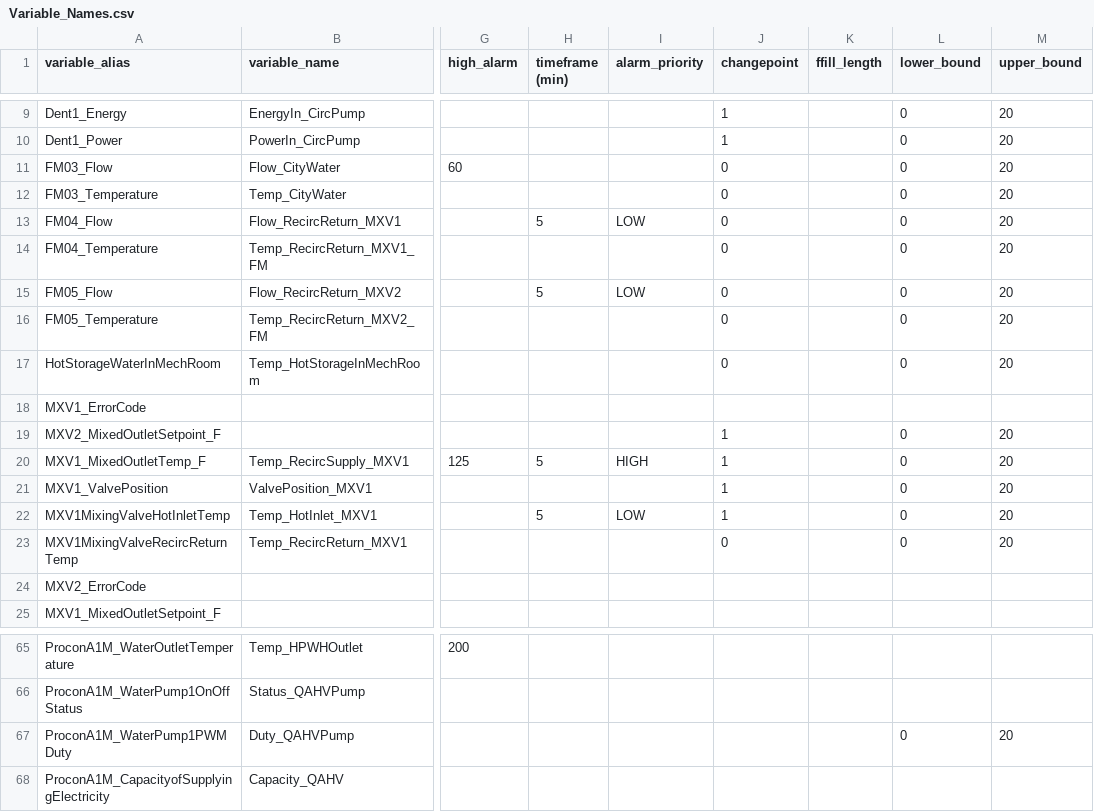
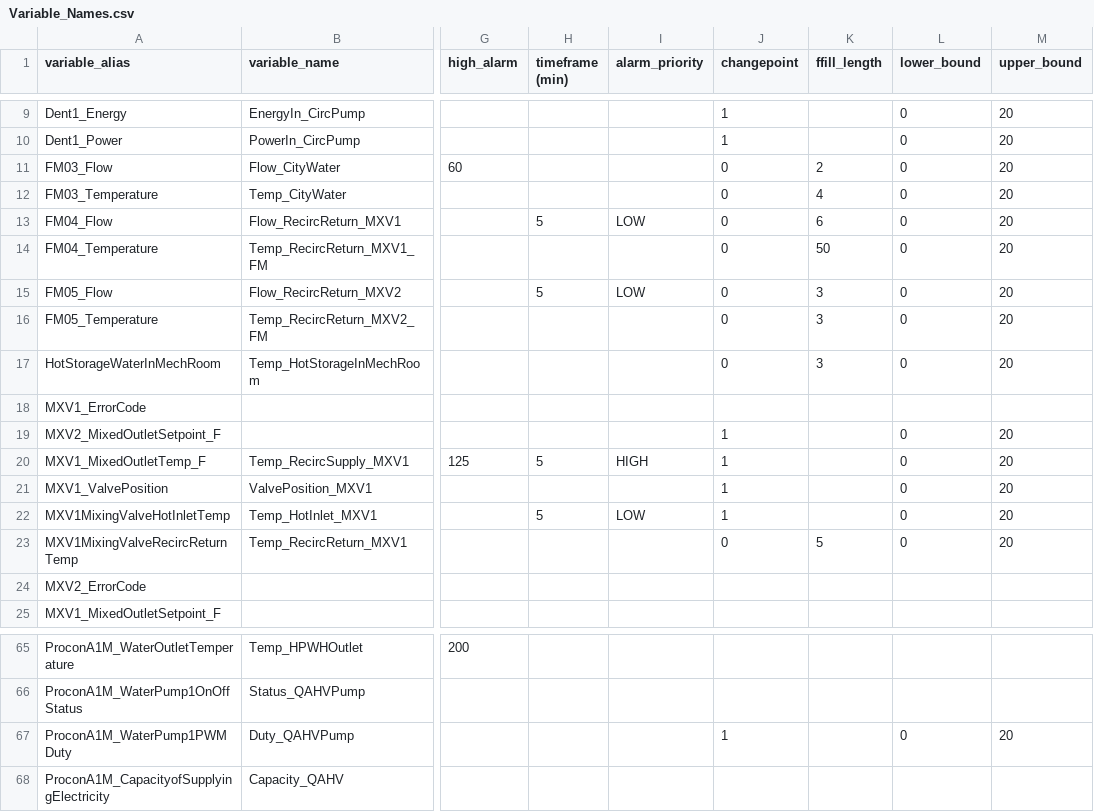
Before and after one commit to EcotopeResearch/DataPipelinePackage, a CSV file: input/Variable_Names.csv, drawn as a sheet; only a part is shown, gaps mark what is left out; the diff names each change by its address in the sheet, - before the commit and + after, or states it on an @@ line.

Commit message:
Updated test csv

```diff
--- a/input/Variable_Names.csv
+++ b/input/Variable_Names.csv
-K11 (ffill_length): (empty)
+K11 (ffill_length): 2
-K12 (ffill_length): (empty)
+K12 (ffill_length): 4
-K13 (ffill_length): (empty)
+K13 (ffill_length): 6
-K14 (ffill_length): (empty)
+K14 (ffill_length): 50
-K15:K17 (ffill_length): (empty)
+K15:K17 (ffill_length): 3
-K23 (ffill_length): (empty)
+K23 (ffill_length): 5
-J67 (changepoint): (empty)
+J67 (changepoint): 1
```
